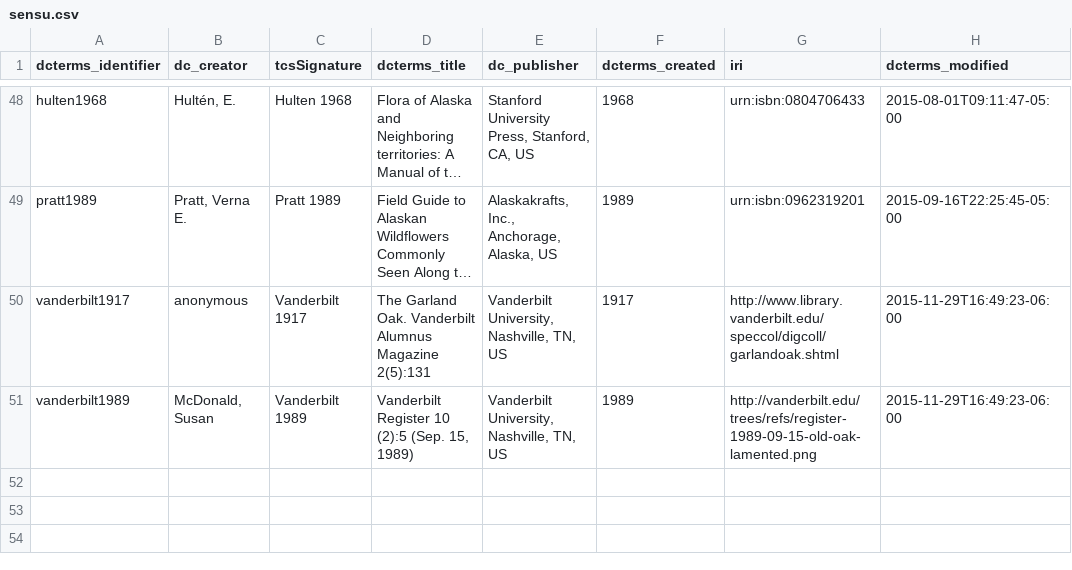
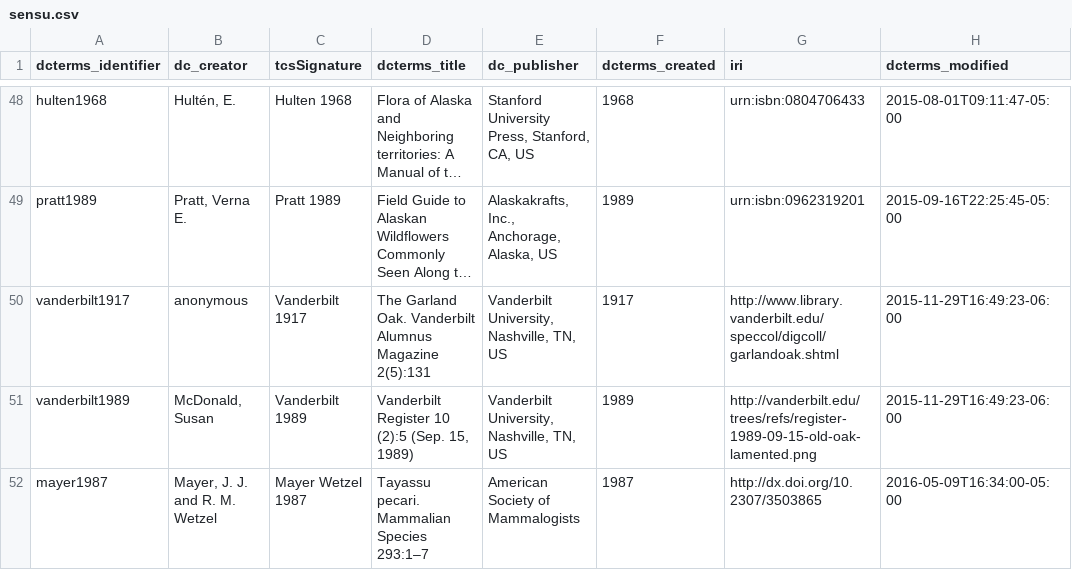
Before and after one commit to baskaufs/Bioimages, a CSV file: sensu.csv, drawn as a sheet; only a part is shown, gaps mark what is left out; long unchanged cells end in …; the diff names each change by its address in the sheet, - before the commit and + after, or states it on an @@ line.

Commit message:
update peccary sensu and 1 mtsu image

```diff
--- a/sensu.csv
+++ b/sensu.csv
+row 52: mayer1987 | Mayer, J. J. and R. M. Wetzel | Mayer Wetzel 1987 | Tayassu pecari. Mammalian Species 293:1–7 | American Society of Mammalogists | 1987 | http://dx.doi.org/10.2307/3503865 | 2016-05-09T16:34:00-05:00
```
Also changed, not shown: determinations.csv, names.csv.
